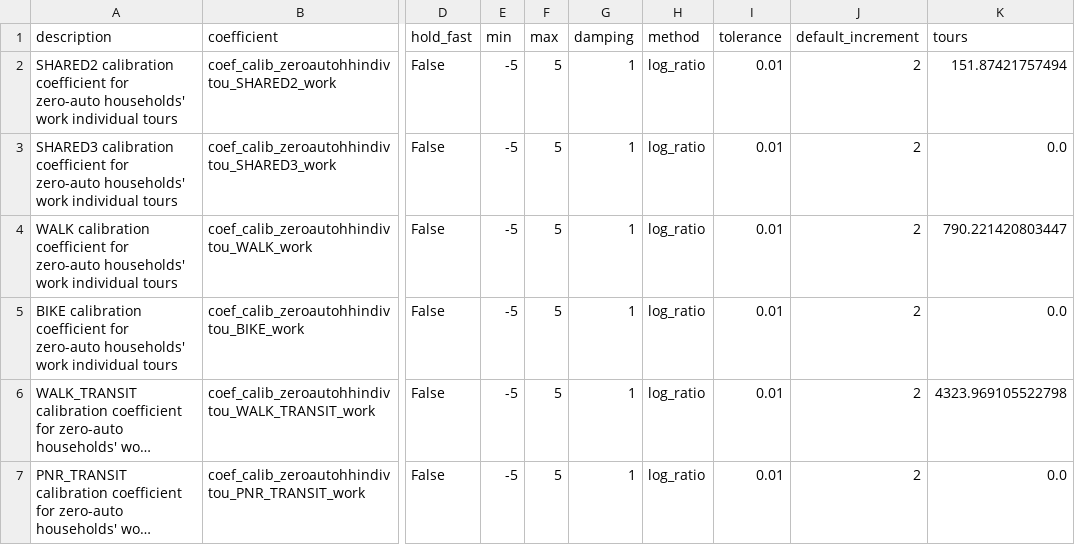
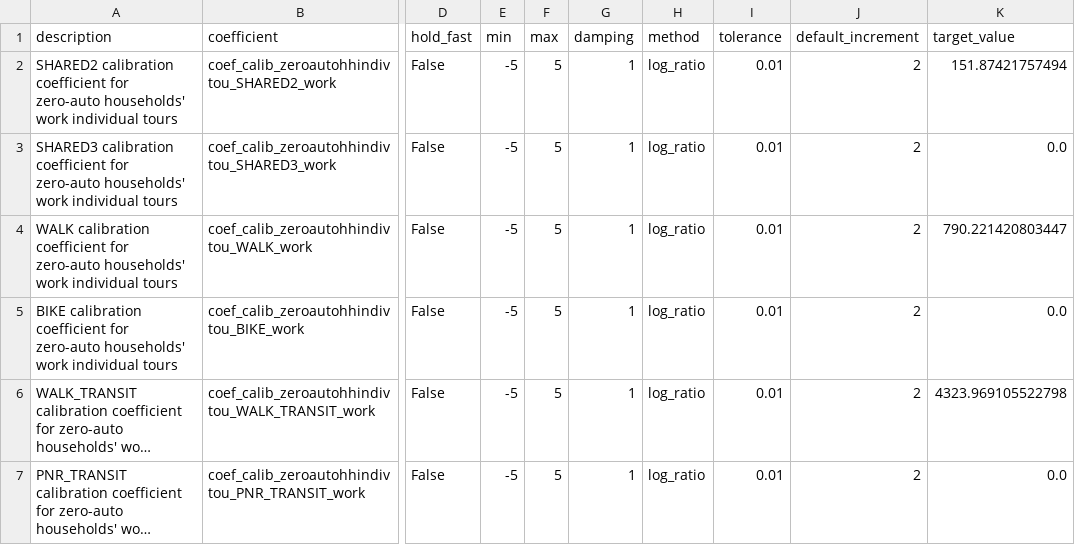
Before and after one commit to ActivitySim/sandag-abm3-example, a CSV file: configs/calibration/tour_mode_choice_calibration.csv, drawn as a sheet; only a part is shown, gaps mark what is left out; long unchanged cells end in …; the diff names each change by its address in the sheet, - before the commit and + after, or states it on an @@ line.

Commit message:
Fix bad col name

```diff
--- a/configs/calibration/tour_mode_choice_calibration.csv
+++ b/configs/calibration/tour_mode_choice_calibration.csv
-K1: tours
+K1: target_value
```
